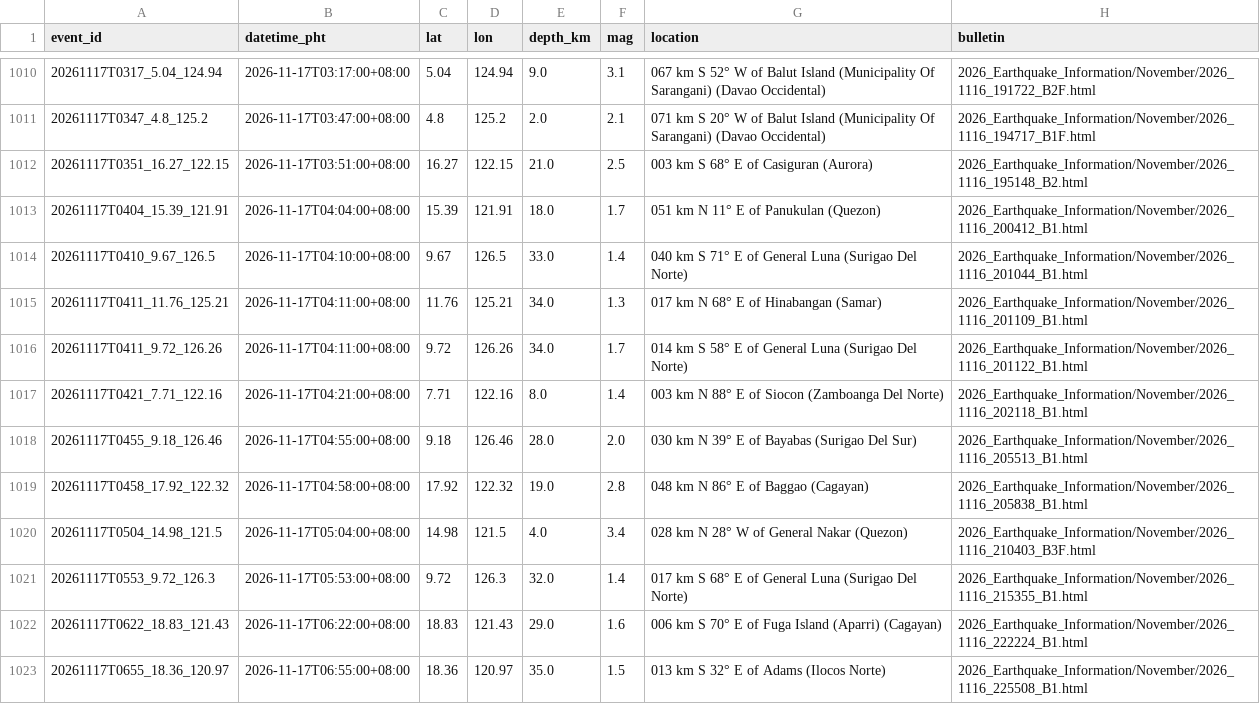
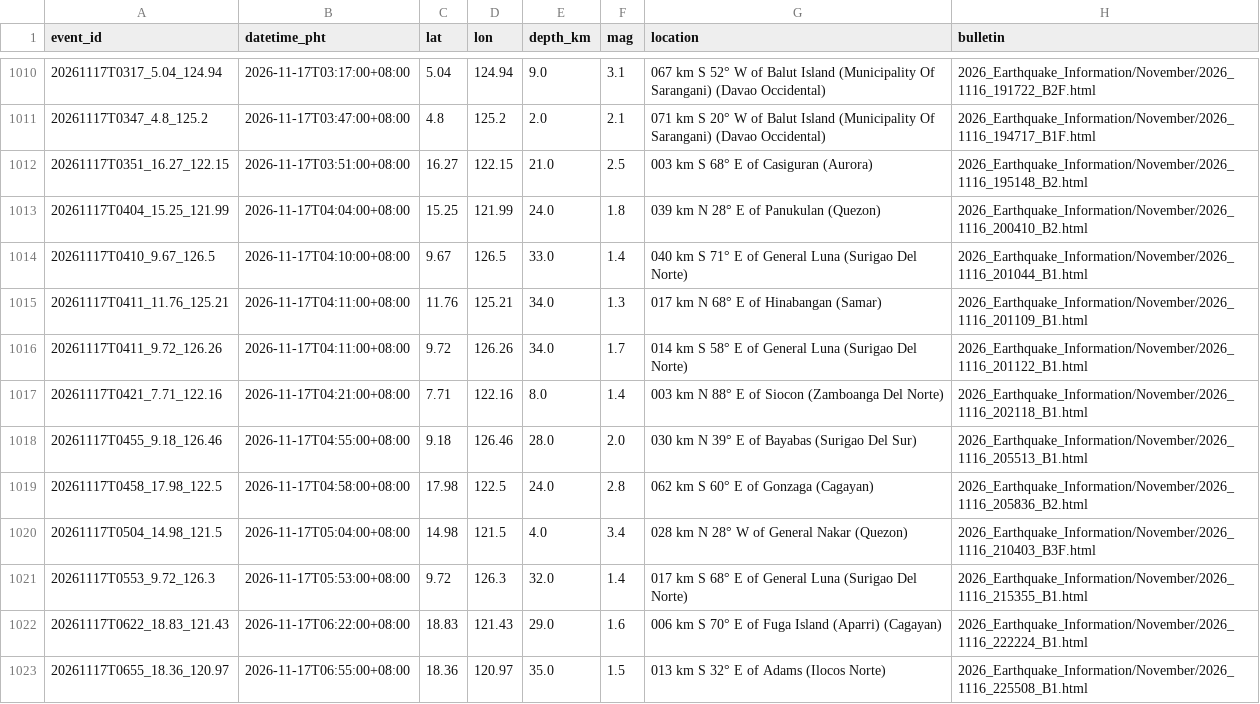
Before and after one commit to krystasis/ph-hazards, a CSV file: data/earthquakes/2026-11.csv, drawn as a sheet; only a part is shown, gaps mark what is left out; removed rows and columns are numbered as before the commit, all else as after; the diff names each change by its address in the sheet, - before the commit and + after, or states it on an @@ line.

```diff
--- a/data/earthquakes/2026-11.csv
+++ b/data/earthquakes/2026-11.csv
-row 1013: 20261117T0404_15.39_121.91 | 2026-11-17T04:04:00+08:00 | 15.39 | 121.91 | 18.0 | 1.7 | 051 km N 11° E of Panukulan (Quezon) | 2026_Earthquake_Information/November/2026_1116_200412_B1.html
+row 1013: 20261117T0404_15.25_121.99 | 2026-11-17T04:04:00+08:00 | 15.25 | 121.99 | 24.0 | 1.8 | 039 km N 28° E of Panukulan (Quezon) | 2026_Earthquake_Information/November/2026_1116_200410_B2.html
-row 1019: 20261117T0458_17.92_122.32 | 2026-11-17T04:58:00+08:00 | 17.92 | 122.32 | 19.0 | 2.8 | 048 km N 86° E of Baggao (Cagayan) | 2026_Earthquake_Information/November/2026_1116_205838_B1.html
+row 1019: 20261117T0458_17.98_122.5 | 2026-11-17T04:58:00+08:00 | 17.98 | 122.5 | 24.0 | 2.8 | 062 km S 60° E of Gonzaga (Cagayan) | 2026_Earthquake_Information/November/2026_1116_205836_B2.html
```
Also changed, not shown: data/river_levels/2026-11.csv, 4 other files.
